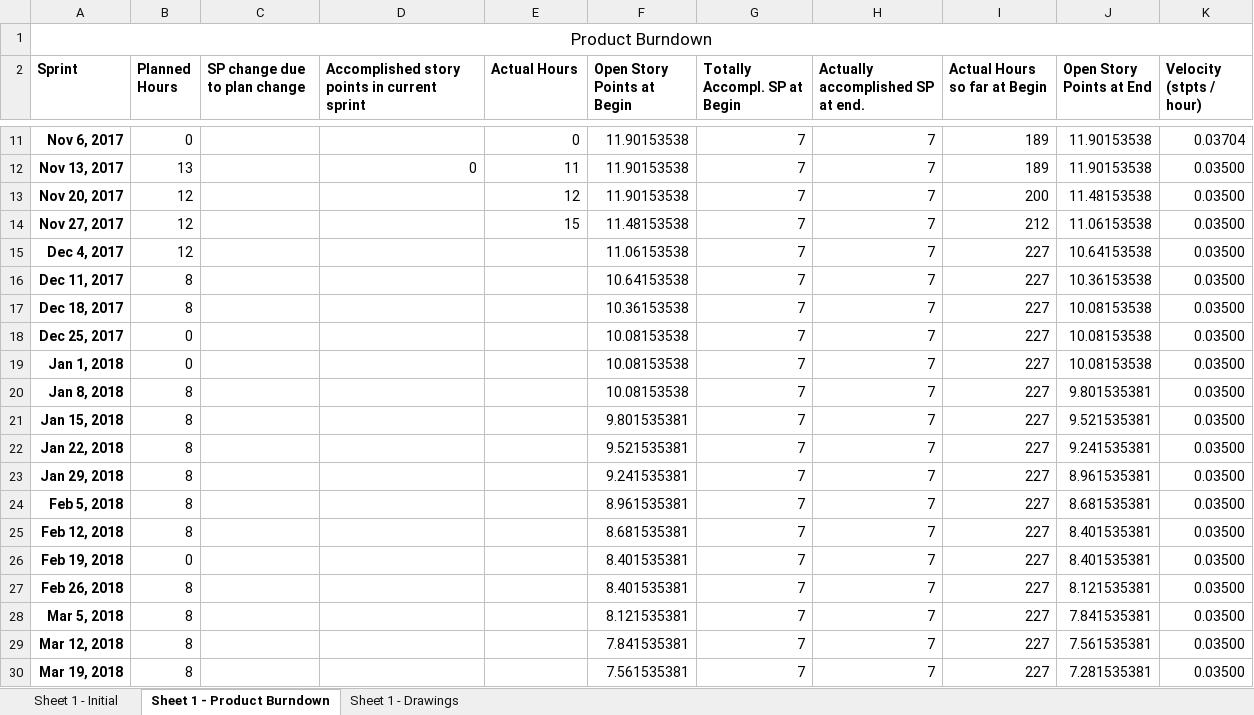
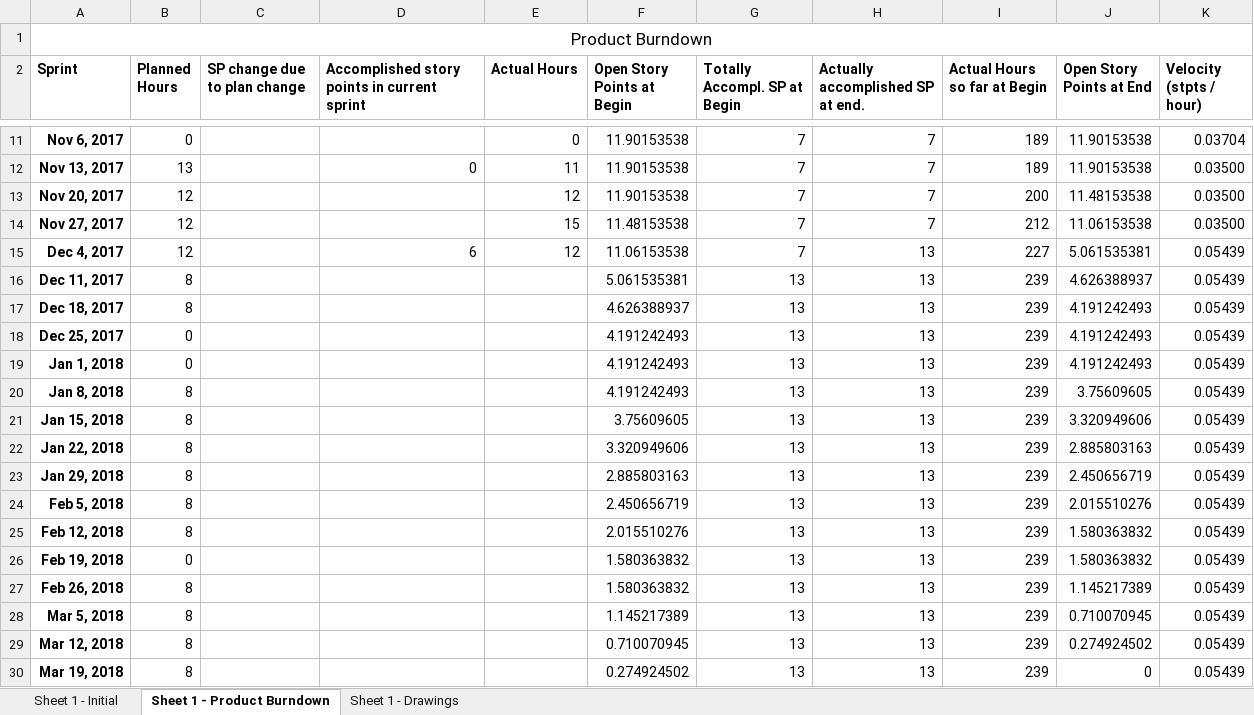
Before and after one commit to Eva0410/Nachhilfeboerse, an Excel workbook: 01_Planning/ProductBurndown.xlsx, sheet Sheet 1 - Product Burndown, drawn as a sheet; only a part is shown, gaps mark what is left out; values as stored, in another font and other column widths than the file's, no borders; the diff covers the shown part only; the diff names each change by its address in the sheet, - before the commit and + after, or states it on an @@ line.

Commit message:
Planning up to date

```diff
--- a/01_Planning/ProductBurndown.xlsx (sheet Sheet 1 - Product Burndown)
+++ b/01_Planning/ProductBurndown.xlsx (sheet Sheet 1 - Product Burndown)
-D15: (empty)
+D15: 6
-E15 (Actual Hours): (empty)
+E15 (Actual Hours): 12
-H15:H30 (Actually accomplished SP at end.): 7
+H15:H30 (Actually accomplished SP at end.): 13
-J15 (Open Story Points at End): 10.64153538
+J15 (Open Story Points at End): 5.061535381
-K15:K30 (Velocity (stpts / hour)): 0.03500
+K15:K30 (Velocity (stpts / hour)): 0.05439
-F16 (Open Story Points at Begin): 10.64153538
+F16 (Open Story Points at Begin): 5.061535381
-G16:G30 (Totally Accompl. SP at Begin): 7
+G16:G30 (Totally Accompl. SP at Begin): 13
-I16:I30 (Actual Hours so far at Begin): 227
+I16:I30 (Actual Hours so far at Begin): 239
-J16 (Open Story Points at End): 10.36153538
+J16 (Open Story Points at End): 4.626388937
-F17 (Open Story Points at Begin): 10.36153538
+F17 (Open Story Points at Begin): 4.626388937
-J17:J19 (Open Story Points at End): 10.08153538
+J17:J19 (Open Story Points at End): 4.191242493
-F18:F20 (Open Story Points at Begin): 10.08153538
+F18:F20 (Open Story Points at Begin): 4.191242493
-J20 (Open Story Points at End): 9.801535381
+J20 (Open Story Points at End): 3.75609605
-F21 (Open Story Points at Begin): 9.801535381
+F21 (Open Story Points at Begin): 3.75609605
-J21 (Open Story Points at End): 9.521535381
+J21 (Open Story Points at End): 3.320949606
-F22 (Open Story Points at Begin): 9.521535381
+F22 (Open Story Points at Begin): 3.320949606
-J22 (Open Story Points at End): 9.241535381
+J22 (Open Story Points at End): 2.885803163
-F23 (Open Story Points at Begin): 9.241535381
+F23 (Open Story Points at Begin): 2.885803163
-J23 (Open Story Points at End): 8.961535381
+J23 (Open Story Points at End): 2.450656719
-F24 (Open Story Points at Begin): 8.961535381
+F24 (Open Story Points at Begin): 2.450656719
-J24 (Open Story Points at End): 8.681535381
+J24 (Open Story Points at End): 2.015510276
-F25 (Open Story Points at Begin): 8.681535381
+F25 (Open Story Points at Begin): 2.015510276
-J25:J26 (Open Story Points at End): 8.401535381
+J25:J26 (Open Story Points at End): 1.580363832
-F26:F27 (Open Story Points at Begin): 8.401535381
+F26:F27 (Open Story Points at Begin): 1.580363832
-J27 (Open Story Points at End): 8.121535381
+J27 (Open Story Points at End): 1.145217389
-F28 (Open Story Points at Begin): 8.121535381
+F28 (Open Story Points at Begin): 1.145217389
-J28 (Open Story Points at End): 7.841535381
+J28 (Open Story Points at End): 0.710070945
-F29 (Open Story Points at Begin): 7.841535381
+F29 (Open Story Points at Begin): 0.710070945
-J29 (Open Story Points at End): 7.561535381
+J29 (Open Story Points at End): 0.274924502
-F30 (Open Story Points at Begin): 7.561535381
+F30 (Open Story Points at Begin): 0.274924502
-J30 (Open Story Points at End): 7.281535381
+J30 (Open Story Points at End): 0
```
Also changed, not shown: 1 added row, 1 removed row and 18 edited cells elsewhere in this sheet, charts or pictures, 01_Planning/ProductBacklog/ProductBacklog.xlsx, 3 other files.
